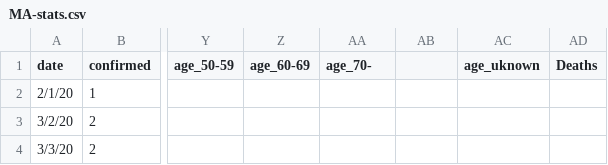
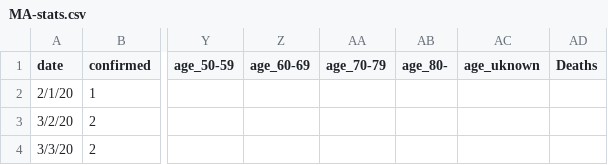
Before and after one commit to b-lev/massachusetts-covid19-report-archive, a CSV file: MA-stats.csv, drawn as a sheet; only a part is shown, gaps mark what is left out; the diff names each change by its address in the sheet, - before the commit and + after, or states it on an @@ line.

Commit message:
column

```diff
--- a/MA-stats.csv
+++ b/MA-stats.csv
-AA1: age_70-
+AA1: age_70-79
-AB1: (empty)
+AB1: age_80-
```
